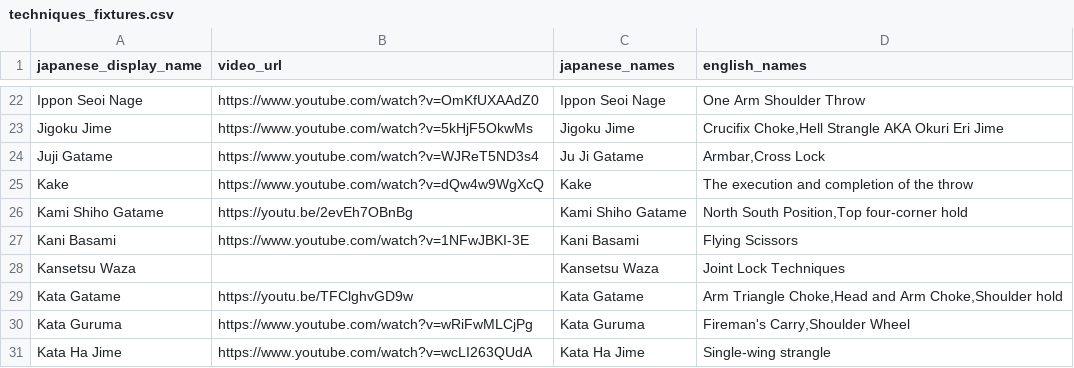
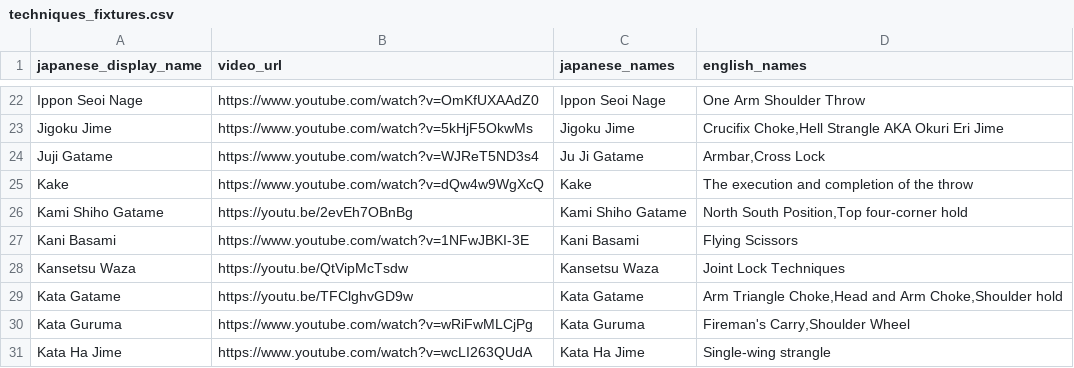
Before and after one commit to AbundantSalmon/judo-techniques-bot, a CSV file: judo_techniques_bot/data/techniques_fixtures.csv, drawn as a sheet; only a part is shown, gaps mark what is left out.

Commit message:
Add Kansetsu Waza video

```diff
--- a/judo_techniques_bot/data/techniques_fixtures.csv
+++ b/judo_techniques_bot/data/techniques_fixtures.csv
@@ -27,3 +27,3 @@ Kami Shiho Gatame,https://youtu.be/2evEh7OBnBg,Kami Shiho Gatame,"North South Po
 Kani Basami,https://www.youtube.com/watch?v=1NFwJBKI-3E,Kani Basami,Flying Scissors
-Kansetsu Waza,,Kansetsu Waza,Joint Lock Techniques
+Kansetsu Waza,https://youtu.be/QtVipMcTsdw,Kansetsu Waza,Joint Lock Techniques
 Kata Gatame,https://youtu.be/TFClghvGD9w,Kata Gatame,"Arm Triangle Choke,Head and Arm Choke,Shoulder hold"
```
